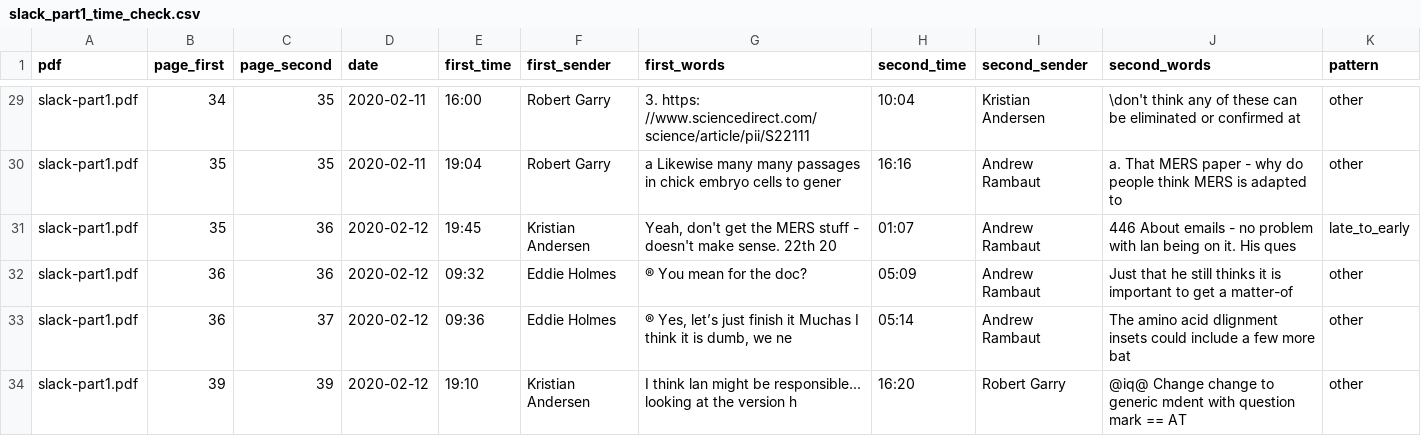
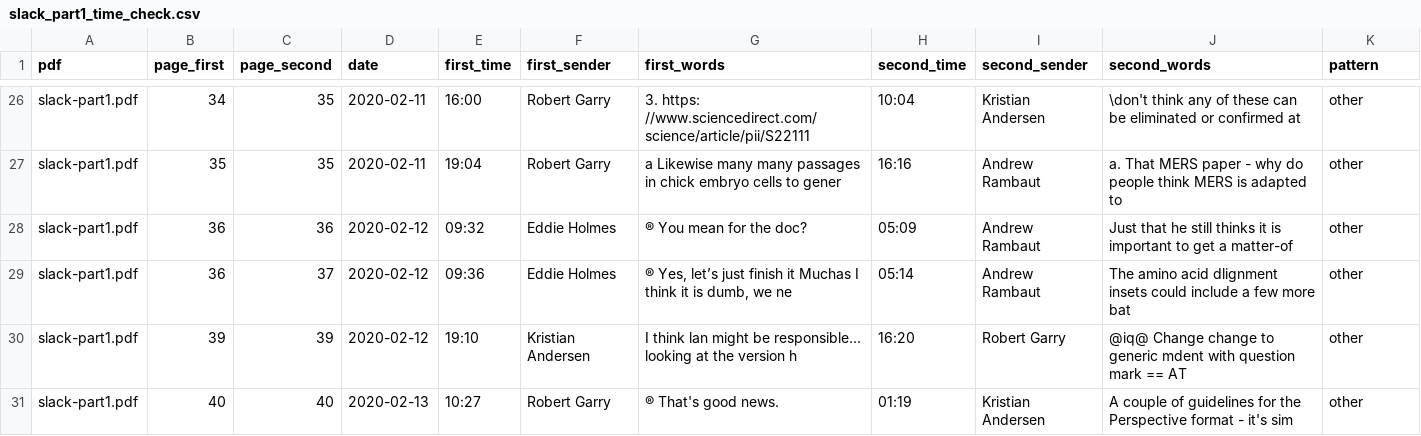
Before and after one commit to nemonominem/PO_Slack, a CSV file: analysis/slack_part1_time_check.csv, drawn as a sheet; only a part is shown, gaps mark what is left out; the shorter side is filled out with more unchanged rows; the diff covers the shown part only; the diff names each change by its address in the sheet, - before the commit and + after, or states it on an @@ line.

```diff
--- a/analysis/slack_part1_time_check.csv
+++ b/analysis/slack_part1_time_check.csv
-row 31: slack-part1.pdf | 35 | 36 | 2020-02-12 | 19:45 | Kristian Andersen | Yeah, don't get the MERS stuff - doesn't make sense. 22th 20 | 01:07 | Andrew Rambaut | 446 About emails - no problem with lan being on it. His ques | late_to_early
```
Also changed, not shown: 5 removed rows elsewhere in this file, analysis/freeze_bracket_check.csv, analysis/owner_zone_check.csv, 20 other files.
